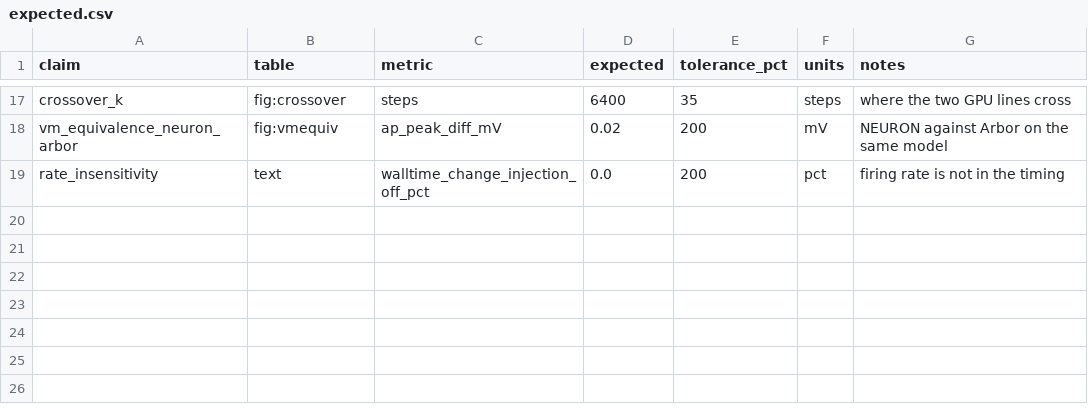
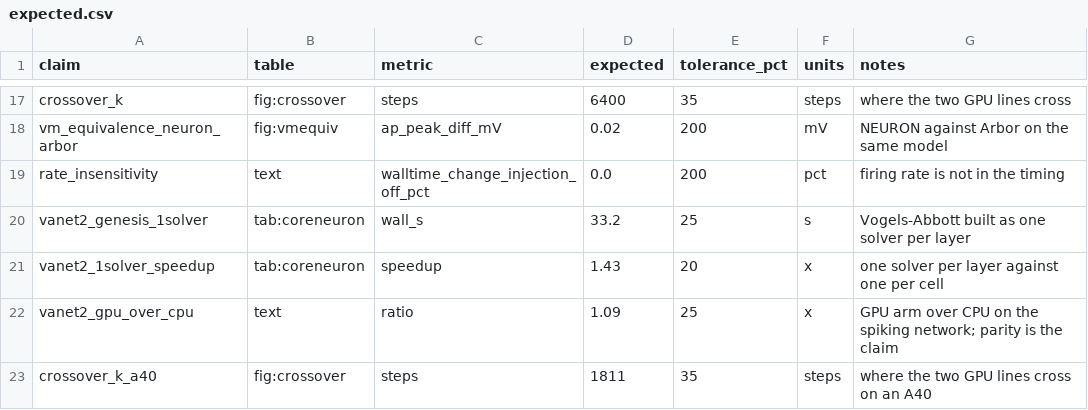
Before and after one commit to WarsawIQ/genesis-2.5, a CSV file: reproduce/expected.csv, drawn as a sheet; only a part is shown, gaps mark what is left out.

Commit message:
reproduce: cover the spiking network, guard the card, map claims to sources
The pack measured everything the paper claimed except its newest result. The
spiking network -- one solver per layer, and what the GPU does with it -- had
no stage, so a reviewer could not check the contribution this release is
built around. stages/50_spiking.sh runs the Vogels-Abbott model three ways
and records both the CPU restructuring gain and the GPU/CPU ratio.

Found by running it rather than by reading it: arm() is read through a
command substitution, so its progress messages were landing in the returned
value instead of the log. Progress now goes to stderr.

run_all.sh checks the built binary carries SASS for the card in the machine
before timing anything. This is the failure that cost us a day -- an A100
measuring 278.9 s against an expected 4.6, because the binary was sm_86 and
every kernel went through PTX while still being reported as a GPU run.

30_crossover.sh now runs the Arbor arm when one is importable and computes
the crossing, keyed to the card: A100 crosses at K ~ 6,400 and A40 at
K ~ 1,800, so a run on an A40 is no longer scored against the A100 figure.

expected.csv gains the four claims these stages can now check.

README gains a table mapping every figure and table in the paper to what
reproduces it, including the two rows out of the pack's reach and where
their raw logs are, plus the card-dependence of the crossover and why
parity, not speedup, is the expected outcome on the spiking network.

The paper's "NEURON/cobahh" read as a directory in this repository; it is
one in the ModelDB archive, and now says so.

```diff
--- a/reproduce/expected.csv
+++ b/reproduce/expected.csv
@@ -19 +19,5 @@ vm_equivalence_neuron_arbor,fig:vmequiv,ap_peak_diff_mV,0.02,200,mV,NEURON again
 rate_insensitivity,text,walltime_change_injection_off_pct,0.0,200,pct,firing rate is not in the timing
+vanet2_genesis_1solver,tab:coreneuron,wall_s,33.2,25,s,Vogels-Abbott built as one solver per layer
+vanet2_1solver_speedup,tab:coreneuron,speedup,1.43,20,x,one solver per layer against one per cell
+vanet2_gpu_over_cpu,text,ratio,1.09,25,x,GPU arm over CPU on the spiking network; parity is the claim
+crossover_k_a40,fig:crossover,steps,1811,35,steps,where the two GPU lines cross on an A40
```
Also changed, not shown: 6 other files.
